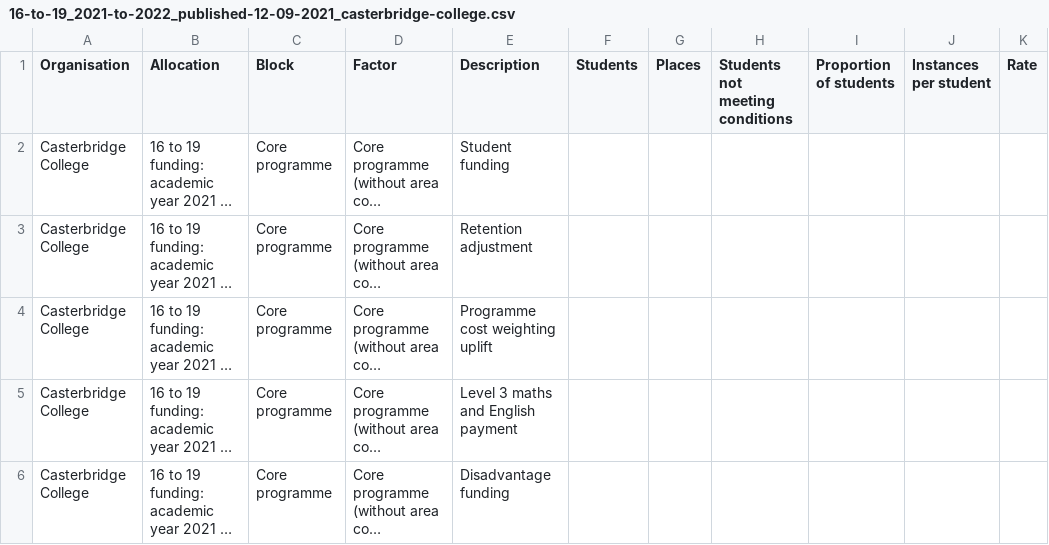
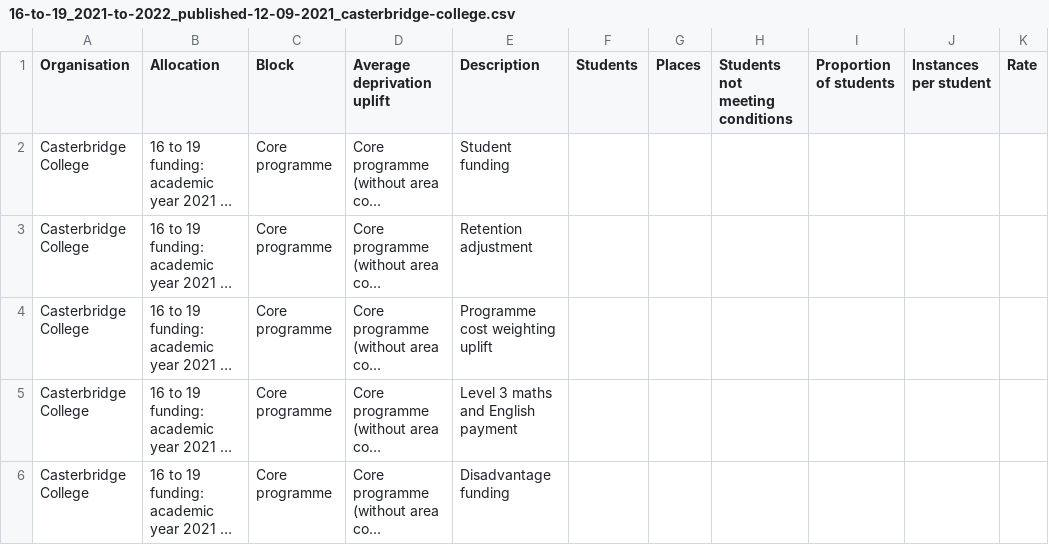
Before and after one commit to SkillsFundingAgency/sfs-sitedesign, a CSV file: app/assets/documents/beta/v116-0-0/signed-in/external/allocation-statements/16-to-19/funding-breakdown-fe/16-to-19_2021-to-2022_published-12-09-2021_casterbridge-college.csv, drawn as a sheet; only a part is shown; long unchanged cells end in …; the diff names each change by its address in the sheet, - before the commit and + after, or states it on an @@ line.

```diff
--- a/app/assets/documents/beta/v116-0-0/signed-in/external/allocation-statements/16-to-19/funding-breakdown-fe/16-to-19_2021-to-2022_published-12-09-2021_casterbridge-college.csv
+++ b/app/assets/documents/beta/v116-0-0/signed-in/external/allocation-statements/16-to-19/funding-breakdown-fe/16-to-19_2021-to-2022_published-12-09-2021_casterbridge-college.csv
-D1: Factor
+D1: Average deprivation uplift
```
Also changed, not shown: 7 other files.
